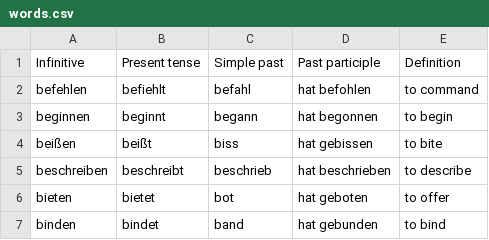
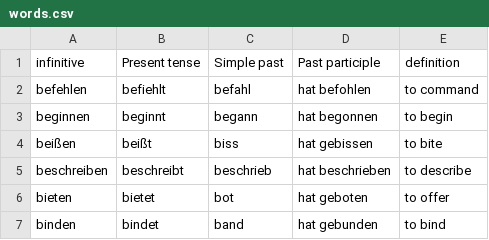
Before and after one commit to Clement-Hue/german-vi, a CSV file: data/words.csv, drawn as a sheet; only a part is shown.

Commit message:
Add exception if definition and infinitive are not defined

```diff
--- a/data/words.csv
+++ b/data/words.csv
@@ -1,2 +1,2 @@
-Infinitive,Present tense,Simple past,Past participle,Definition
+infinitive,Present tense,Simple past,Past participle,definition
 befehlen,befiehlt,befahl,hat befohlen,to command
```
Also changed, not shown: 4 other files.
